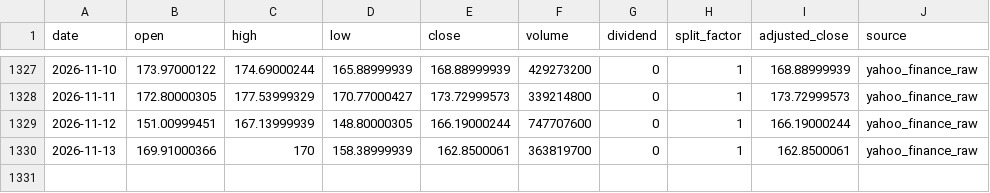
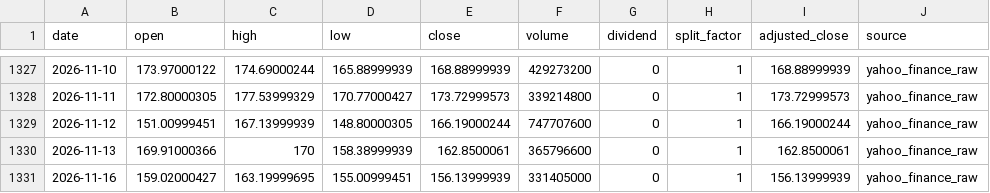
Before and after one commit to onecool-tw/OnecoolOS, a CSV file: data/market/dashboard/history/NVDA.csv, drawn as a sheet; only a part is shown, gaps mark what is left out.

```diff
--- a/data/market/dashboard/history/NVDA.csv
+++ b/data/market/dashboard/history/NVDA.csv
@@ -1329,2 +1329,3 @@ date,open,high,low,close,volume,dividend,split_factor,adjusted_close,source
 2026-11-12,151.00999451,167.13999939,148.80000305,166.19000244,747707600,0,1,166.19000244,yahoo_finance_raw
-2026-11-13,169.91000366,170,158.38999939,162.8500061,363819700,0,1,162.8500061,yahoo_finance_raw
+2026-11-13,169.91000366,170,158.38999939,162.8500061,365796600,0,1,162.8500061,yahoo_finance_raw
+2026-11-16,159.02000427,163.19999695,155.00999451,156.13999939,331405000,0,1,156.13999939,yahoo_finance_raw
```
Also changed, not shown: data/market/dashboard/history/BTC.csv, data/market/dashboard/history/DIA.csv, 24 other files.
